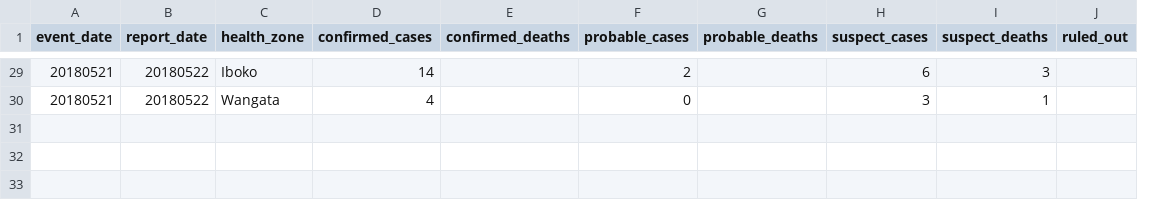
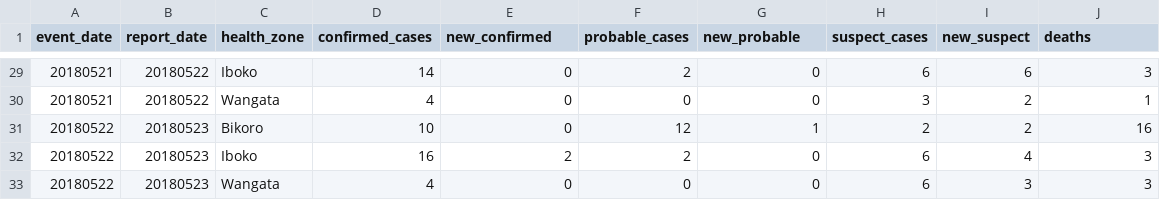
Before and after one commit to cmrivers/ebola_drc, a CSV file: drc/data.csv, drawn as a sheet; only a part is shown, gaps mark what is left out; removed rows and columns are numbered as before the commit, all else as after; the diff covers the shown part only; the diff names each change by its address in the sheet, - before the commit and + after, or states it on an @@ line.

```diff
--- a/drc/data.csv
+++ b/drc/data.csv
+column I (new_suspect), rows 29-30: 6 | 2
-column J (ruled_out), empty
-E1: confirmed_deaths
+E1: new_confirmed
-G1: probable_deaths
+G1: new_probable
-J1: suspect_deaths
+J1: deaths
-E29:E30 (new_confirmed): (empty)
+E29:E30 (new_confirmed): 0
-G29:G30 (new_probable): (empty)
+G29:G30 (new_probable): 0
+row 31: 20180522 | 20180523 | Bikoro | 10 | 0 | 12 | 1 | 2 | 2 | 16
+row 32: 20180522 | 20180523 | Iboko | 16 | 2 | 2 | 0 | 6 | 4 | 3
+row 33: 20180522 | 20180523 | Wangata | 4 | 0 | 0 | 0 | 6 | 3 | 3
```
Also changed, not shown: 69 edited cells elsewhere in this file, 1 other file.
